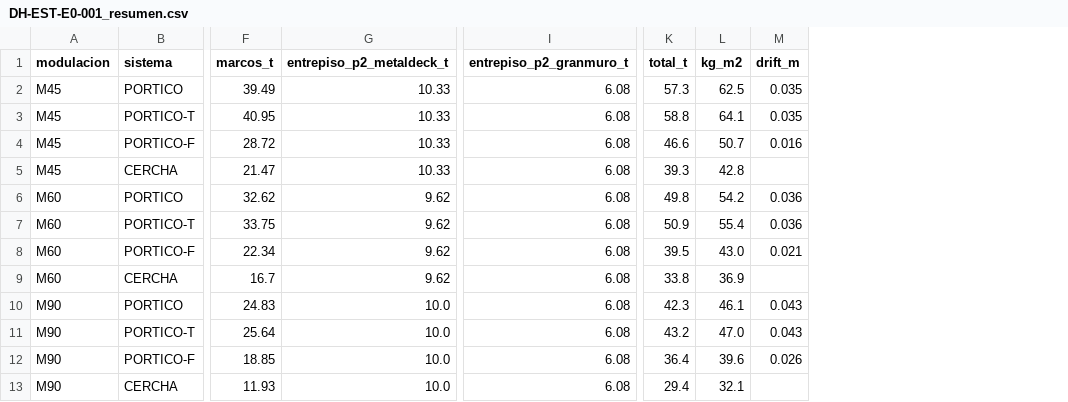
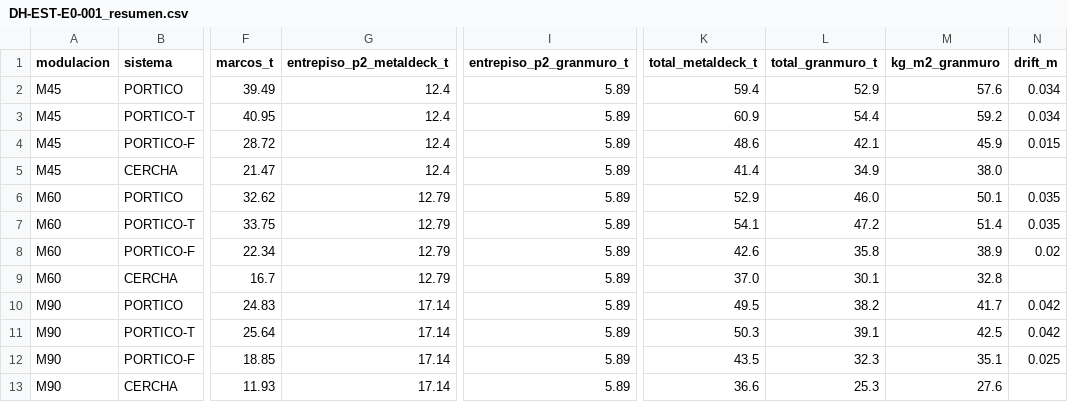
Before and after one commit to bultodepapas/DremHouse, a CSV file: planos/estructura_e0/DH-EST-E0-001_resumen.csv, drawn as a sheet; only a part is shown, gaps mark what is left out; removed rows and columns are numbered as before the commit, all else as after; the diff names each change by its address in the sheet, - before the commit and + after, or states it on an @@ line.

Commit message:
Update structural summary and calculations in DH-EST-E0-001
- Modified CSV and Markdown files to reflect updated data for metaldeck and gran muro systems.
- Adjusted total weights and dimensions for various structural components across different modulation systems (M45, M60, M90).
- Enhanced clarity in the Markdown documentation regarding structural performance and assumptions.

```diff
--- a/planos/estructura_e0/DH-EST-E0-001_resumen.csv
+++ b/planos/estructura_e0/DH-EST-E0-001_resumen.csv
-column K (total_t), rows 2-13: 57.3 | 58.8 | 46.6 | 39.3 | 49.8 | 50.9 | 39.5 | 33.8 | 42.3 | 43.2 | 36.4 | 29.4
-column L (kg_m2), rows 2-13: 62.5 | 64.1 | 50.7 | 42.8 | 54.2 | 55.4 | 43.0 | 36.9 | 46.1 | 47.0 | 39.6 | 32.1
+column K (total_metaldeck_t), rows 2-13: 59.4 | 60.9 | 48.6 | 41.4 | 52.9 | 54.1 | 42.6 | 37.0 | 49.5 | 50.3 | 43.5 | 36.6
+column L (total_granmuro_t), rows 2-13: 52.9 | 54.4 | 42.1 | 34.9 | 46.0 | 47.2 | 35.8 | 30.1 | 38.2 | 39.1 | 32.3 | 25.3
+column M (kg_m2_granmuro), rows 2-13: 57.6 | 59.2 | 45.9 | 38.0 | 50.1 | 51.4 | 38.9 | 32.8 | 41.7 | 42.5 | 35.1 | 27.6
-G2:G5 (entrepiso_p2_metaldeck_t): 10.33
+G2:G5 (entrepiso_p2_metaldeck_t): 12.4
-I2:I13 (entrepiso_p2_granmuro_t): 6.08
+I2:I13 (entrepiso_p2_granmuro_t): 5.89
-N2:N3 (drift_m): 0.035
+N2:N3 (drift_m): 0.034
-N4 (drift_m): 0.016
+N4 (drift_m): 0.015
-G6:G9 (entrepiso_p2_metaldeck_t): 9.62
+G6:G9 (entrepiso_p2_metaldeck_t): 12.79
-N6:N7 (drift_m): 0.036
+N6:N7 (drift_m): 0.035
-N8 (drift_m): 0.021
+N8 (drift_m): 0.02
-G10:G13 (entrepiso_p2_metaldeck_t): 10.0
+G10:G13 (entrepiso_p2_metaldeck_t): 17.14
-N10:N11 (drift_m): 0.043
+N10:N11 (drift_m): 0.042
-N12 (drift_m): 0.026
+N12 (drift_m): 0.025
```
Also changed, not shown: 14 other files.
